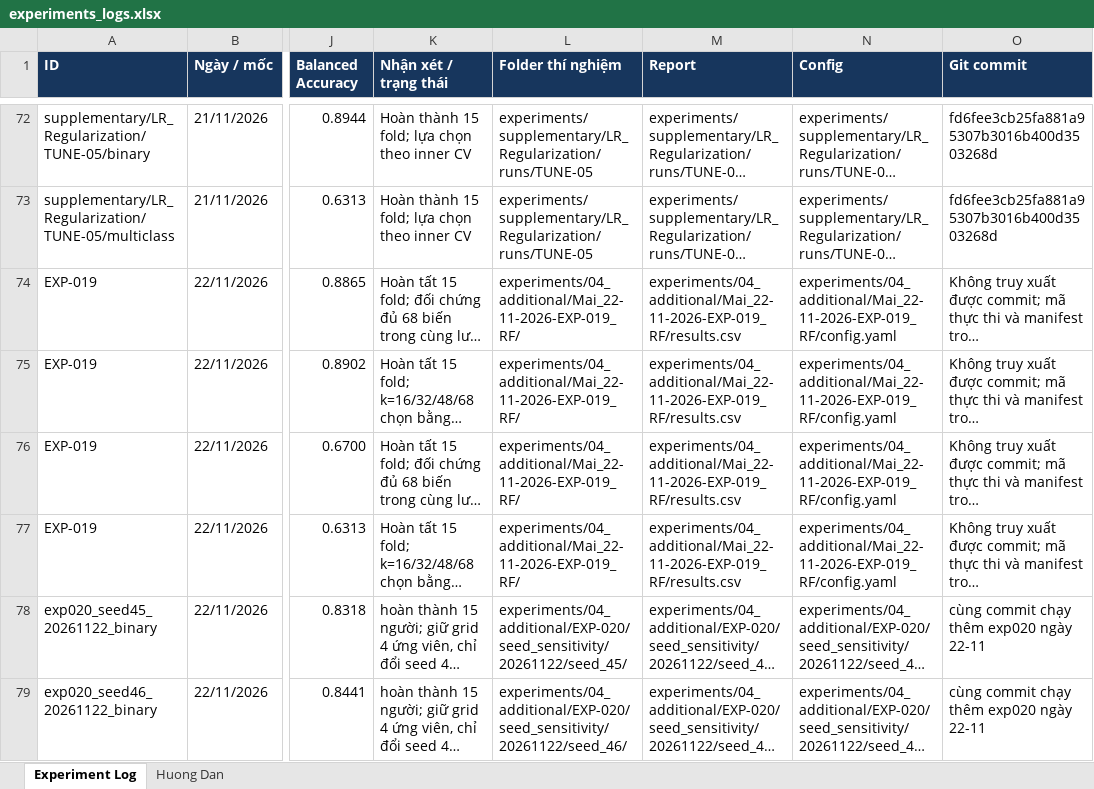
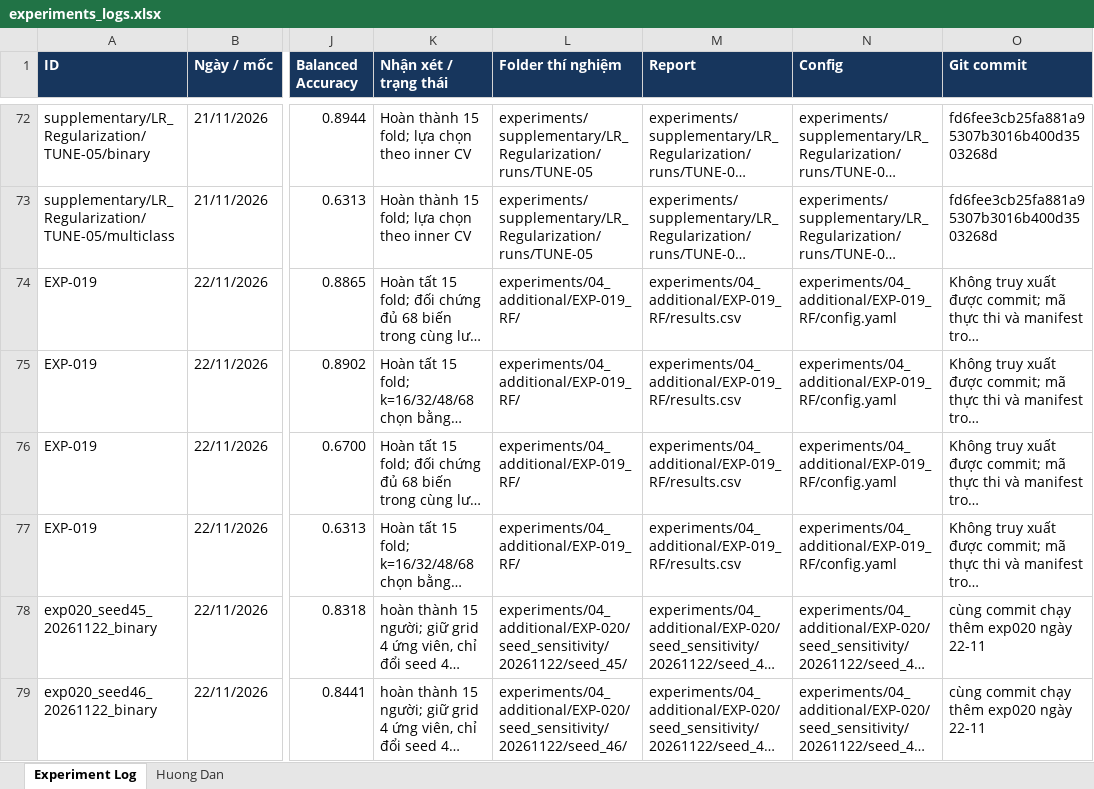
Before and after one commit to thaitran14072006/SGU26_Group09_Machine_Learning, an Excel workbook: wesad-stress-detection/experiments/experiments_logs.xlsx, sheet Experiment Log, drawn as a sheet; only a part is shown, gaps mark what is left out; long unchanged cells end in …; values as stored, in another font and other column widths than the file's, no borders; the diff names each change by its address in the sheet, - before the commit and + after, or states it on an @@ line.

```diff
--- a/wesad-stress-detection/experiments/experiments_logs.xlsx (sheet Experiment Log)
+++ b/wesad-stress-detection/experiments/experiments_logs.xlsx (sheet Experiment Log)
-L74:L77 (Folder thí nghiệm): experiments/04_additional/Mai_22-11-2026-EXP-019_RF/
+L74:L77 (Folder thí nghiệm): experiments/04_additional/EXP-019_RF/
-M74:M77 (Report): experiments/04_additional/Mai_22-11-2026-EXP-019_RF/results.csv
+M74:M77 (Report): experiments/04_additional/EXP-019_RF/results.csv
-N74:N77 (Config): experiments/04_additional/Mai_22-11-2026-EXP-019_RF/config.yaml
+N74:N77 (Config): experiments/04_additional/EXP-019_RF/config.yaml
```
Also changed, not shown: 37 other files.
